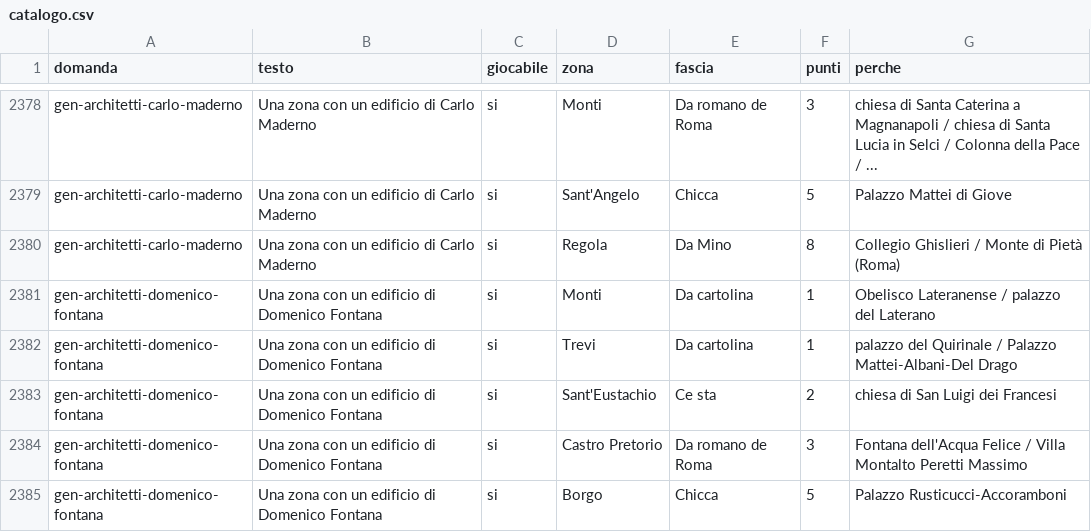
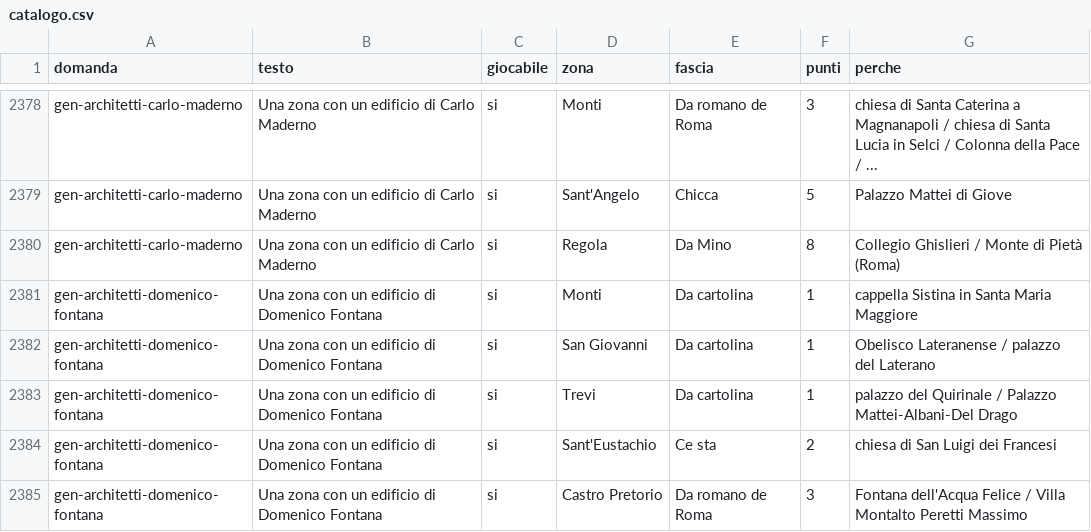
Before and after one commit to sempowa-hub/sampietrino, a CSV file: dati/catalogo.csv, drawn as a sheet; only a part is shown, gaps mark what is left out; the shorter side is filled out with more unchanged rows.

```diff
--- a/dati/catalogo.csv
+++ b/dati/catalogo.csv
@@ -2380,3 +2380,4 @@ gen-architetti-carlo-maderno,Una zona con un edificio di Carlo Maderno,si,Sant'A
 gen-architetti-carlo-maderno,Una zona con un edificio di Carlo Maderno,si,Regola,Da Mino,8,Collegio Ghislieri / Monte di Pietà (Roma)
-gen-architetti-domenico-fontana,Una zona con un edificio di Domenico Fontana,si,Monti,Da cartolina,1,Obelisco Lateranense / palazzo del Laterano
+gen-architetti-domenico-fontana,Una zona con un edificio di Domenico Fontana,si,Monti,Da cartolina,1,cappella Sistina in Santa Maria Maggiore
+gen-architetti-domenico-fontana,Una zona con un edificio di Domenico Fontana,si,San Giovanni,Da cartolina,1,Obelisco Lateranense / palazzo del Laterano
 gen-architetti-domenico-fontana,Una zona con un edificio di Domenico Fontana,si,Trevi,Da cartolina,1,palazzo del Quirinale / Palazzo Mattei-Albani-Del Drago
```
Also changed, not shown: 3 other files.
